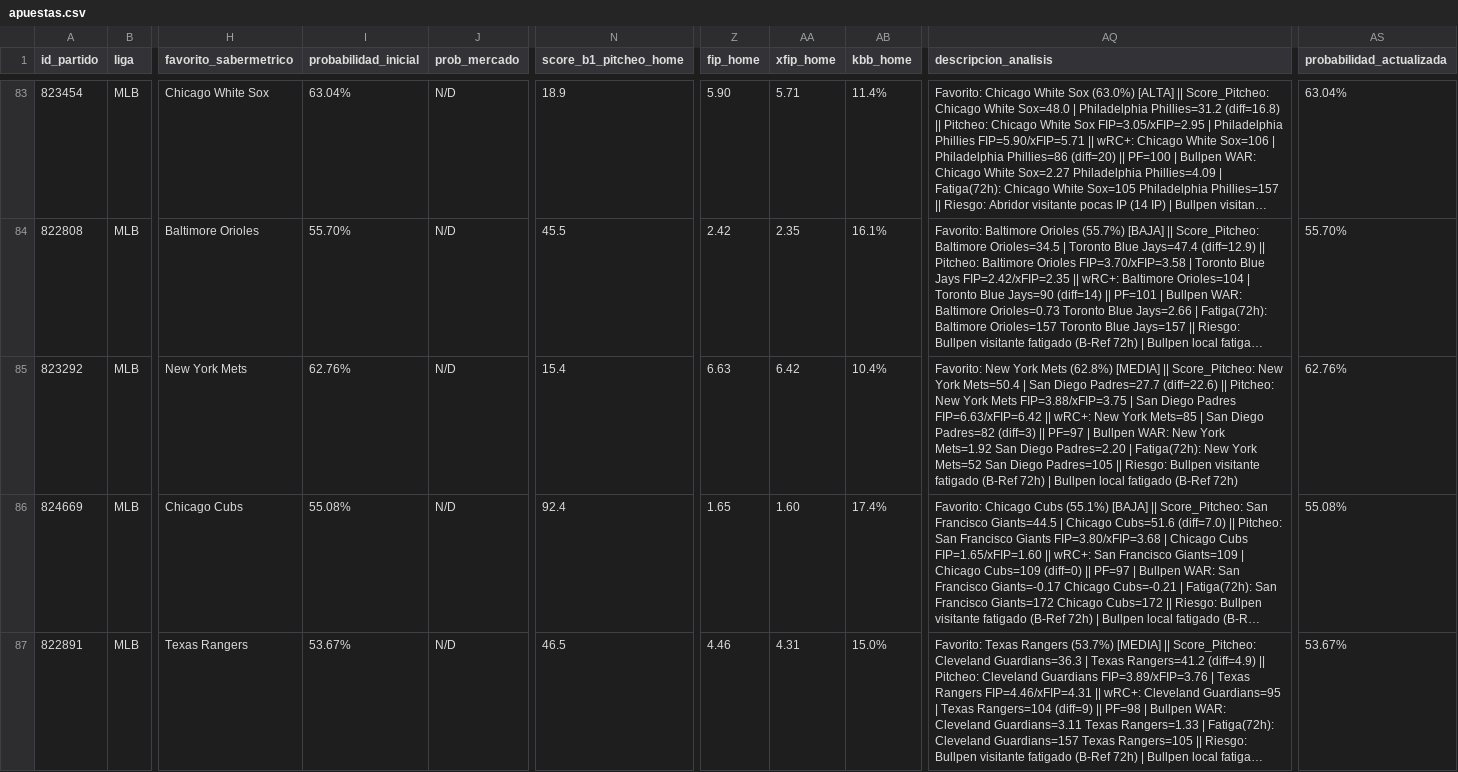
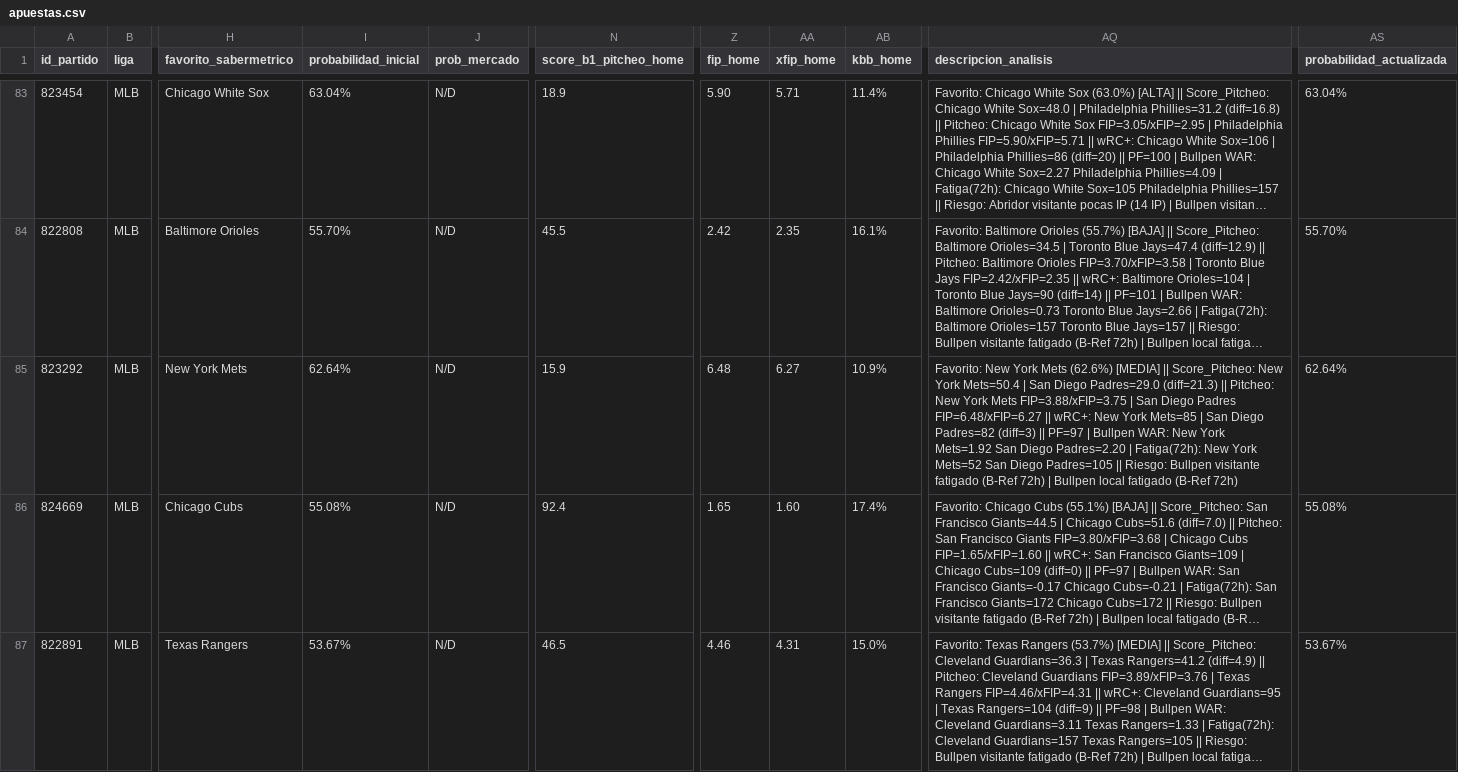
Before and after one commit to 05aptrading-jpg/ApuestasMLB, a CSV file: apuestas.csv, drawn as a sheet; only a part is shown, gaps mark what is left out; long unchanged cells end in …; the diff names each change by its address in the sheet, - before the commit and + after, or states it on an @@ line.

Commit message:
Actualizar apuestas.csv

```diff
--- a/apuestas.csv
+++ b/apuestas.csv
-I85 (probabilidad_inicial): 62.76%
+I85 (probabilidad_inicial): 62.64%
-N85 (score_b1_pitcheo_home): 15.4
+N85 (score_b1_pitcheo_home): 15.9
-Z85 (fip_home): 6.63
+Z85 (fip_home): 6.48
-AA85 (xfip_home): 6.42
+AA85 (xfip_home): 6.27
-AB85 (kbb_home): 10.4%
+AB85 (kbb_home): 10.9%
-AQ85 (descripcion_analisis): …York Mets (62.8%) [MEDIA] || Score_Pitcheo: New York Mets=50.4 | San Diego Padres=27.7 (diff=22.6) || Pitcheo: New York Mets FIP=3.88/xFIP=3.75 | San Diego Padres FIP=6.63/xFIP=6.42 || wRC+:…
+AQ85 (descripcion_analisis): …York Mets (62.6%) [MEDIA] || Score_Pitcheo: New York Mets=50.4 | San Diego Padres=29.0 (diff=21.3) || Pitcheo: New York Mets FIP=3.88/xFIP=3.75 | San Diego Padres FIP=6.48/xFIP=6.27 || wRC+:…
-AS85 (probabilidad_actualizada): 62.76%
+AS85 (probabilidad_actualizada): 62.64%
```
